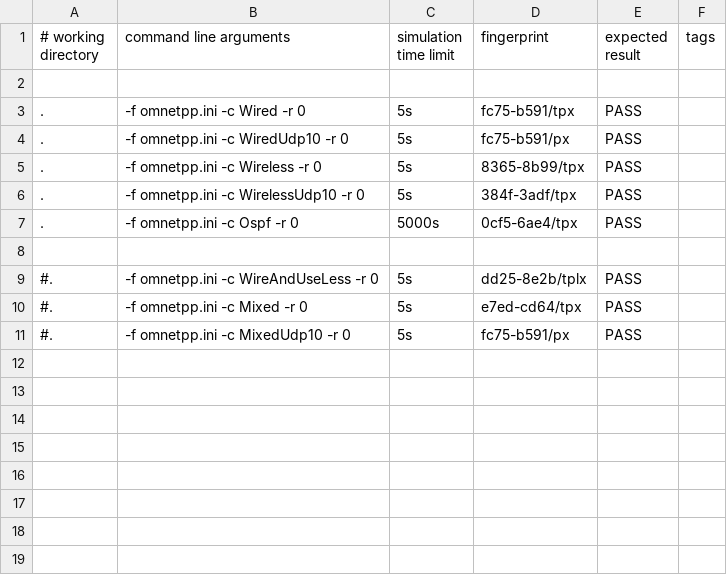
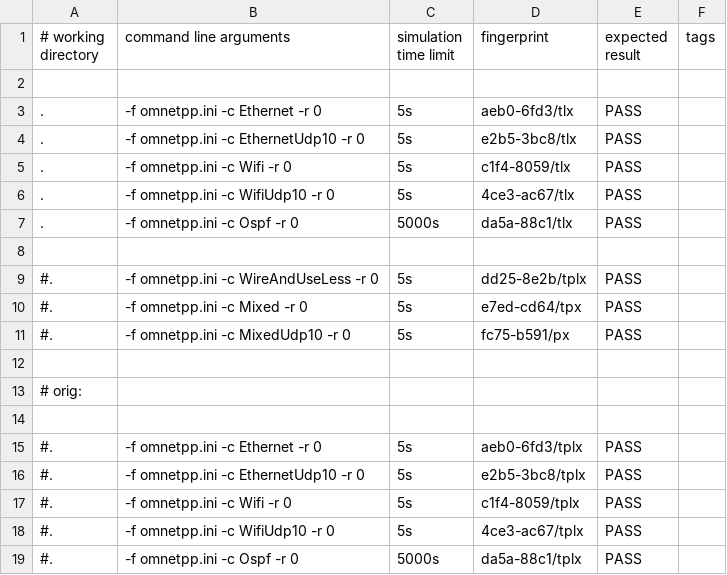
Before and after one commit to xuerenjie124/inet, a CSV file: tutorials/fingerprint/fingerprintshowcase.csv, drawn as a sheet.

Commit message:
fingerprint

```diff
--- a/tutorials/fingerprint/fingerprintshowcase.csv
+++ b/tutorials/fingerprint/fingerprintshowcase.csv
@@ -2,7 +2,7 @@
 
-.,        -f omnetpp.ini -c Wired -r 0,           5s,         fc75-b591/tpx, PASS,
-.,        -f omnetpp.ini -c WiredUdp10 -r 0,           5s,         fc75-b591/px, PASS,
-.,        -f omnetpp.ini -c Wireless -r 0,        5s,         8365-8b99/tpx, PASS,
-.,        -f omnetpp.ini -c WirelessUdp10 -r 0,        5s,         384f-3adf/tpx, PASS,
-.,        -f omnetpp.ini -c Ospf -r 0,            5000s,      0cf5-6ae4/tpx, PASS,
+.,        -f omnetpp.ini -c Ethernet -r 0,           5s,         aeb0-6fd3/tlx, PASS,
+.,        -f omnetpp.ini -c EthernetUdp10 -r 0,      5s,         e2b5-3bc8/tlx, PASS,
+.,        -f omnetpp.ini -c Wifi -r 0,               5s,         c1f4-8059/tlx, PASS,
+.,        -f omnetpp.ini -c WifiUdp10 -r 0,          5s,         4ce3-ac67/tlx, PASS,
+.,        -f omnetpp.ini -c Ospf -r 0,            5000s,         da5a-88c1/tlx, PASS,
 
@@ -11 +11,9 @@
 #.,        -f omnetpp.ini -c MixedUdp10 -r 0,           5s,         fc75-b591/px, PASS,
+
+# orig:
+
+#.,        -f omnetpp.ini -c Ethernet -r 0,           5s,         aeb0-6fd3/tplx, PASS,
+#.,        -f omnetpp.ini -c EthernetUdp10 -r 0,      5s,         e2b5-3bc8/tplx, PASS,
+#.,        -f omnetpp.ini -c Wifi -r 0,               5s,         c1f4-8059/tplx, PASS,
+#.,        -f omnetpp.ini -c WifiUdp10 -r 0,          5s,         4ce3-ac67/tplx, PASS,
+#.,        -f omnetpp.ini -c Ospf -r 0,            5000s,         da5a-88c1/tplx, PASS,
```
Also changed, not shown: 4 other files.
